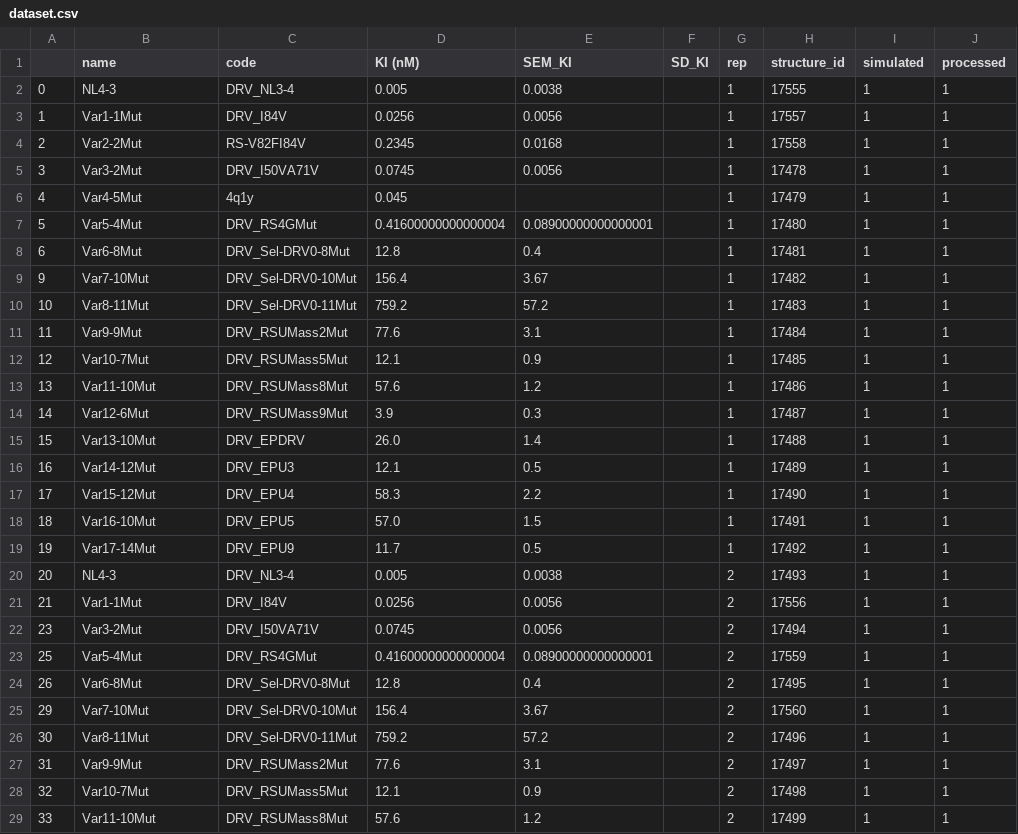
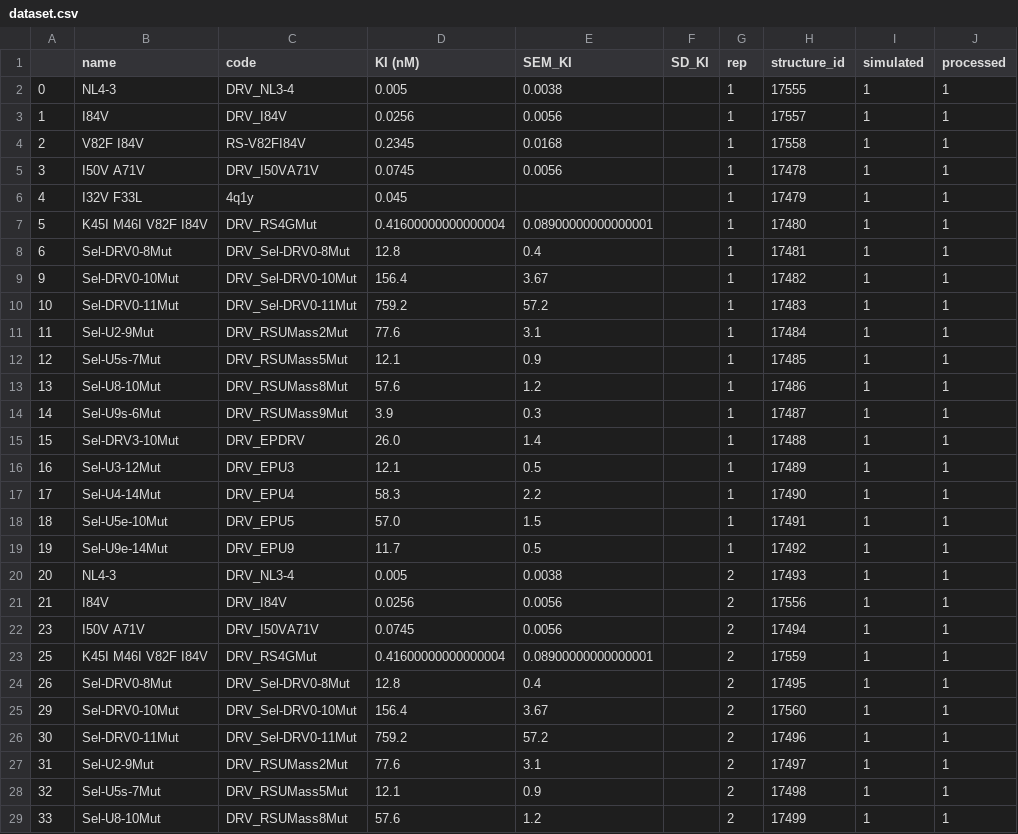
Before and after one commit to SchifferLab/ROBUST, a CSV file: examples/HIV/data/dataset.csv, drawn as a sheet; only a part is shown; the diff covers the shown part only; the diff names each change by its address in the sheet, - before the commit and + after, or states it on an @@ line.

```diff
--- a/examples/HIV/data/dataset.csv
+++ b/examples/HIV/data/dataset.csv
-B3 (name): Var1-1Mut
+B3 (name): I84V
-B4 (name): Var2-2Mut
+B4 (name): V82F I84V
-B5 (name): Var3-2Mut
+B5 (name): I50V A71V
-B6 (name): Var4-5Mut
+B6 (name): I32V F33L
-B7 (name): Var5-4Mut
+B7 (name): K45I M46I V82F I84V
-B8 (name): Var6-8Mut
+B8 (name): Sel-DRV0-8Mut
-B9 (name): Var7-10Mut
+B9 (name): Sel-DRV0-10Mut
-B10 (name): Var8-11Mut
+B10 (name): Sel-DRV0-11Mut
-B11 (name): Var9-9Mut
+B11 (name): Sel-U2-9Mut
-B12 (name): Var10-7Mut
+B12 (name): Sel-U5s-7Mut
-B13 (name): Var11-10Mut
+B13 (name): Sel-U8-10Mut
-B14 (name): Var12-6Mut
+B14 (name): Sel-U9s-6Mut
-B15 (name): Var13-10Mut
+B15 (name): Sel-DRV3-10Mut
-B16 (name): Var14-12Mut
+B16 (name): Sel-U3-12Mut
-B17 (name): Var15-12Mut
+B17 (name): Sel-U4-14Mut
-B18 (name): Var16-10Mut
+B18 (name): Sel-U5e-10Mut
-B19 (name): Var17-14Mut
+B19 (name): Sel-U9e-14Mut
-B21 (name): Var1-1Mut
+B21 (name): I84V
-B22 (name): Var3-2Mut
+B22 (name): I50V A71V
-B23 (name): Var5-4Mut
+B23 (name): K45I M46I V82F I84V
-B24 (name): Var6-8Mut
+B24 (name): Sel-DRV0-8Mut
-B25 (name): Var7-10Mut
+B25 (name): Sel-DRV0-10Mut
-B26 (name): Var8-11Mut
+B26 (name): Sel-DRV0-11Mut
-B27 (name): Var9-9Mut
+B27 (name): Sel-U2-9Mut
-B28 (name): Var10-7Mut
+B28 (name): Sel-U5s-7Mut
-B29 (name): Var11-10Mut
+B29 (name): Sel-U8-10Mut
```
Also changed, not shown: 55 edited cells elsewhere in this file, examples/HIV/data/data_hbond_merged.csv, examples/HIV/data/data_rms_merged.csv, 3 other files.
